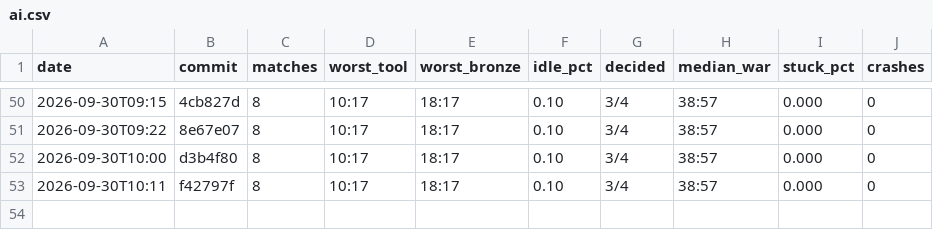
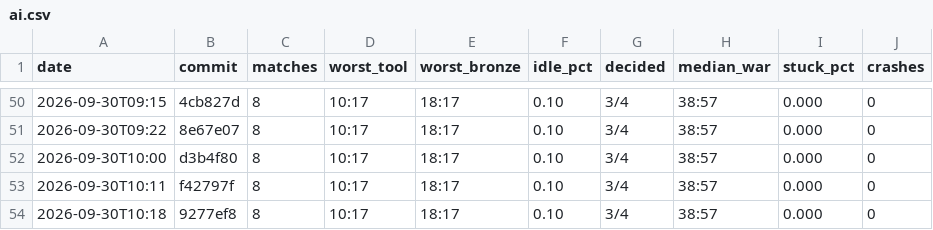
Before and after one commit to DigiMonk73/Empires, a CSV file: docs/metrics/ai.csv, drawn as a sheet; only a part is shown, gaps mark what is left out; the diff names each change by its address in the sheet, - before the commit and + after, or states it on an @@ line.

```diff
--- a/docs/metrics/ai.csv
+++ b/docs/metrics/ai.csv
+row 54: 2026-09-30T10:18 | 9277ef8 | 8 | 10:17 | 18:17 | 0.10 | 3/4 | 38:57 | 0.000 | 0
```
Also changed, not shown: docs/metrics/battle.csv, docs/metrics/econ.csv, 5 other files.
